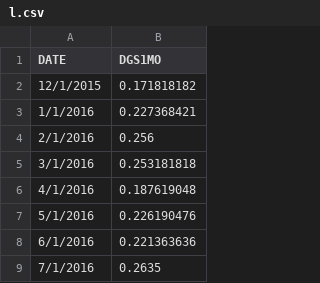
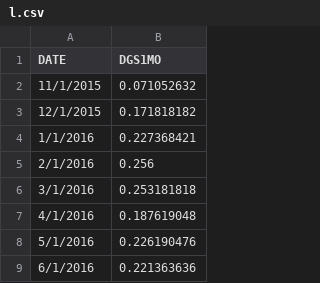
Before and after one commit to asiqman12/ln_regression, a CSV file: l.csv, drawn as a sheet; only a part is shown; the shorter side is filled out with more unchanged rows.

Commit message:
Update l.csv

```diff
--- a/l.csv
+++ b/l.csv
@@ -1,2 +1,3 @@
 DATE,DGS1MO
+11/1/2015,0.071052632
 12/1/2015,0.171818182
```
